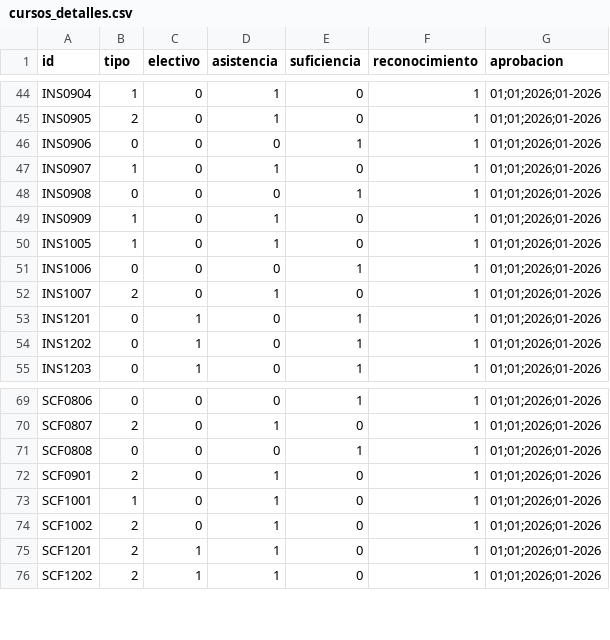
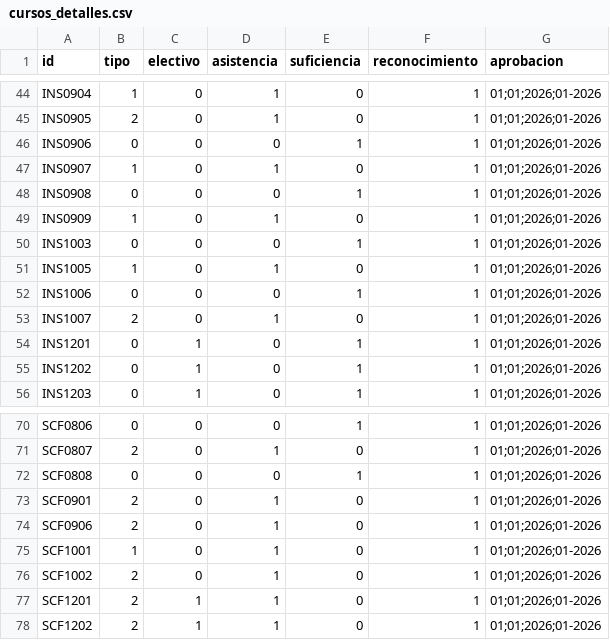
Before and after one commit to EIEM-TEC/CLIE, a CSV file: cursos/cursos_detalles.csv, drawn as a sheet; only a part is shown, gaps mark what is left out; the diff names each change by its address in the sheet, - before the commit and + after, or states it on an @@ line.

```diff
--- a/cursos/cursos_detalles.csv
+++ b/cursos/cursos_detalles.csv
+row 50: INS1003 | 0 | 0 | 0 | 1 | 1 | 01;01;2026;01-2026
+row 74: SCF0906 | 2 | 0 | 1 | 0 | 1 | 01;01;2026;01-2026
```
Also changed, not shown: cursos/cursos_bibtex.csv, cursos/cursos_conten.csv, 14 other files.
